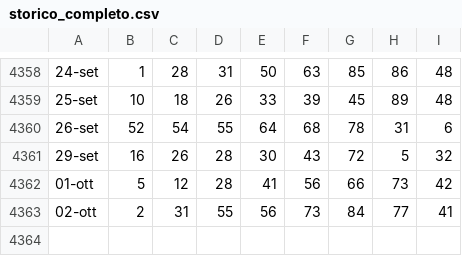
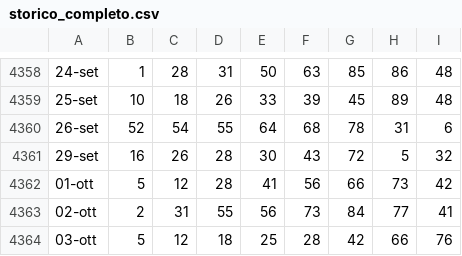
Before and after one commit to armentanom-eng/StatisticalData, a CSV file: storico_completo.csv, drawn as a sheet; only a part is shown, gaps mark what is left out.

```diff
--- a/storico_completo.csv
+++ b/storico_completo.csv
@@ -4363 +4363,2 @@
 02-ott;2;31;55;56;73;84;77;41
+03-ott;5;12;18;25;28;42;66;76
```
